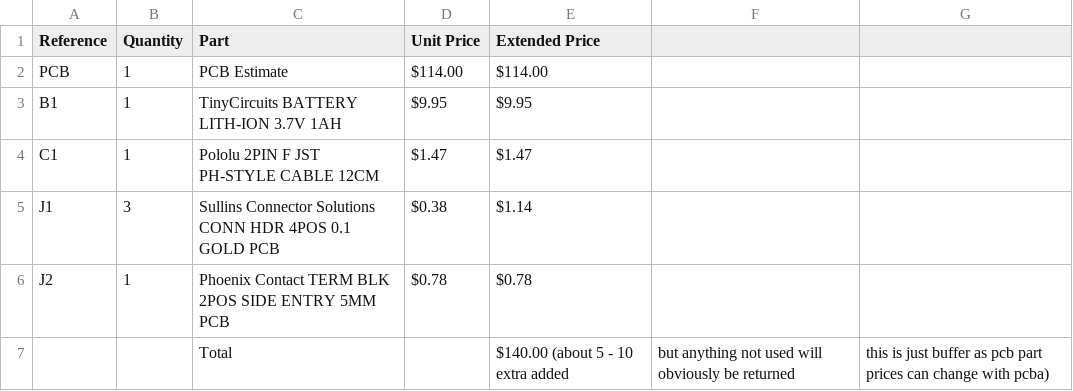
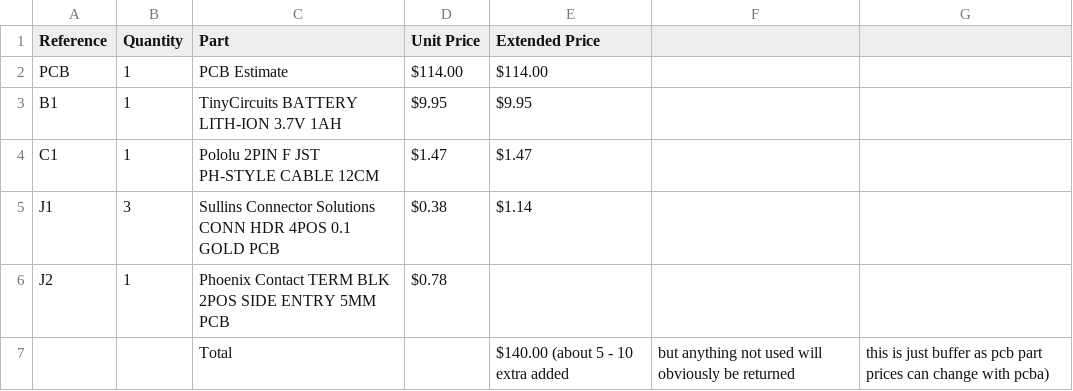
Before and after one commit to SamhithPola2025/ESPbreakout, a CSV file: BOM.csv, drawn as a sheet.

Commit message:
Fix duplicate entry for J2 in BOM.csv
Removed duplicate entry for J2 in BOM.

```diff
--- a/BOM.csv
+++ b/BOM.csv
@@ -5,3 +5,3 @@ C1,1,Pololu 2PIN F JST PH-STYLE CABLE 12CM,$1.47,$1.47
 J1,3,Sullins Connector Solutions CONN HDR 4POS 0.1 GOLD PCB,$0.38,$1.14
-J2,1,Phoenix Contact TERM BLK 2POS SIDE ENTRY 5MM PCB,$0.78,$0.78
+J2,1,Phoenix Contact TERM BLK 2POS SIDE ENTRY 5MM PCB,$0.78
 ,,Total,,$140.00 (about 5 - 10 extra added, but anything not used will obviously be returned, this is just buffer as pcb part prices can change with pcba)
```
